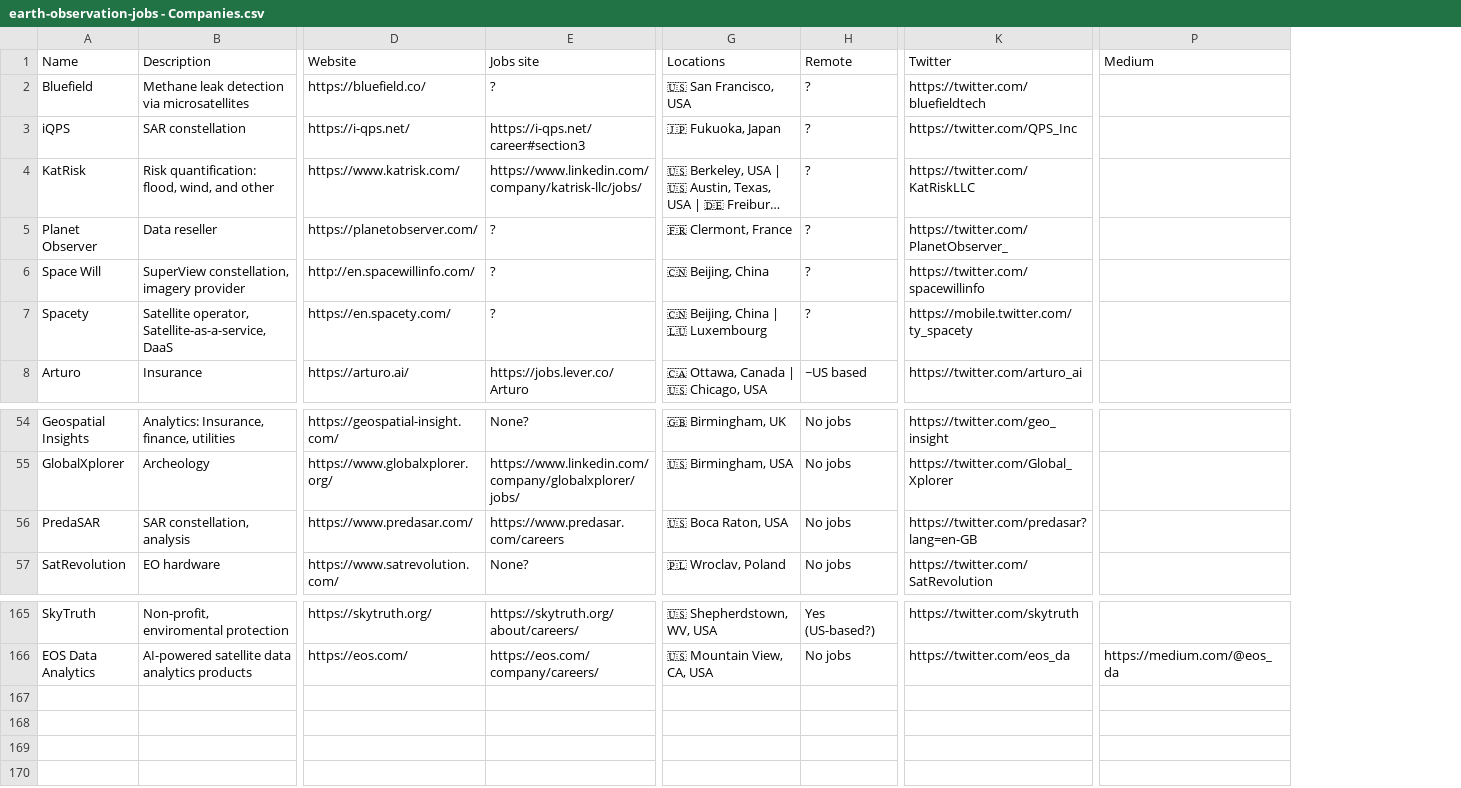
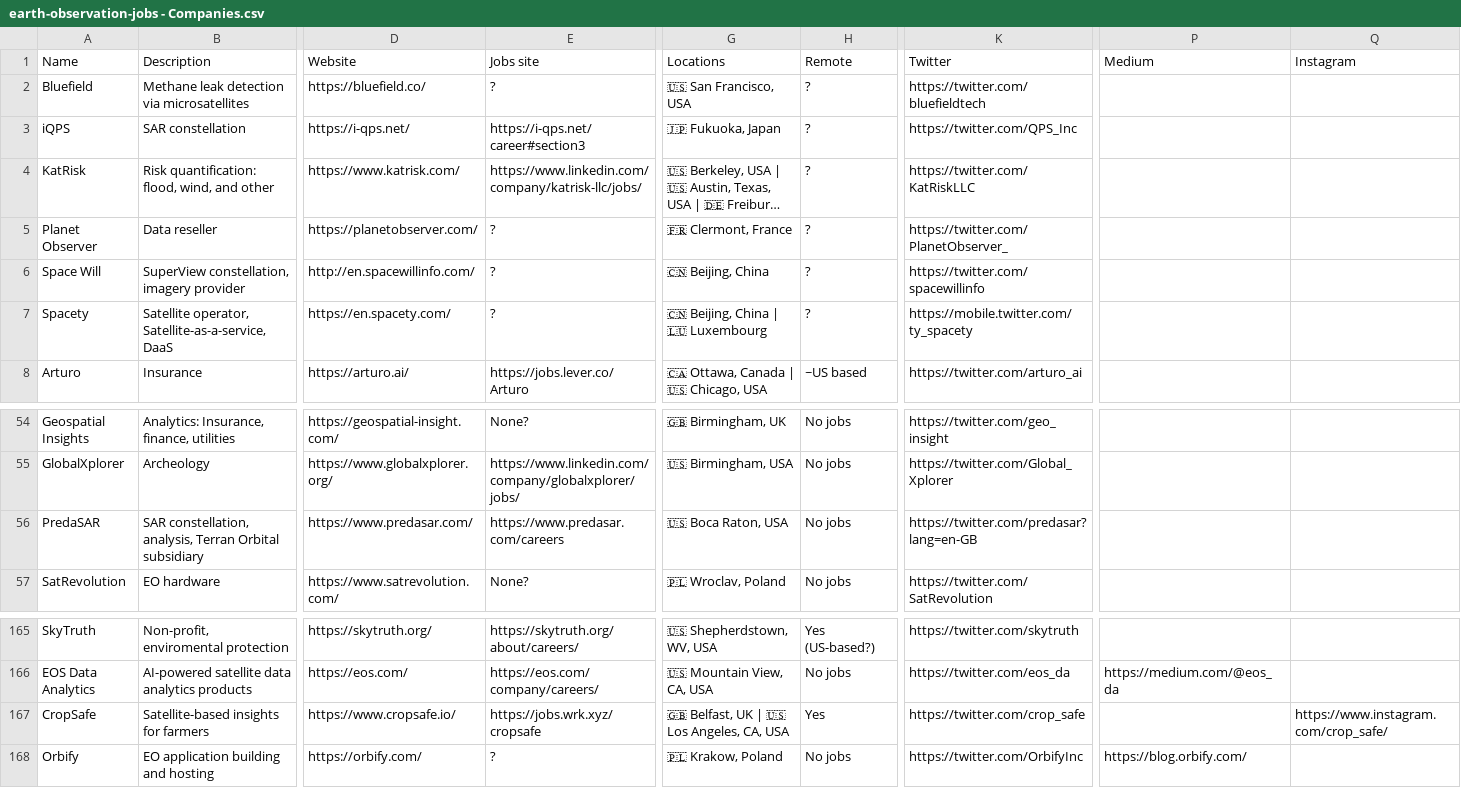
Before and after one commit to DahnJ/EO-jobs, a CSV file: earth-observation-jobs - Companies.csv, drawn as a sheet; only a part is shown, gaps mark what is left out; long unchanged cells end in …; rows hold the shown columns only; the diff names each change by its address in the sheet, - before the commit and + after, or states it on an @@ line.

Commit message:
Add CropSafe, Orbify

```diff
--- a/earth-observation-jobs - Companies.csv
+++ b/earth-observation-jobs - Companies.csv
+column Q, row 1: Instagram
-B56: SAR constellation, analysis
+B56: SAR constellation, analysis, Terran Orbital subsidiary
+row 167: CropSafe | Satellite-based insights for farmers | https://www.cropsafe.io/ | https://jobs.wrk.xyz/cropsafe | 🇬🇧 Belfast, UK | 🇺🇸 Los Angeles, CA, USA | Yes | https://twitter.com/crop_safe |  | https://www.instagram.com/crop_safe/
+row 168: Orbify | EO application building and hosting | https://orbify.com/ | ? | 🇵🇱 Krakow, Poland | No jobs | https://twitter.com/OrbifyInc | https://blog.orbify.com/
```
Also changed, not shown: 2 other files.
